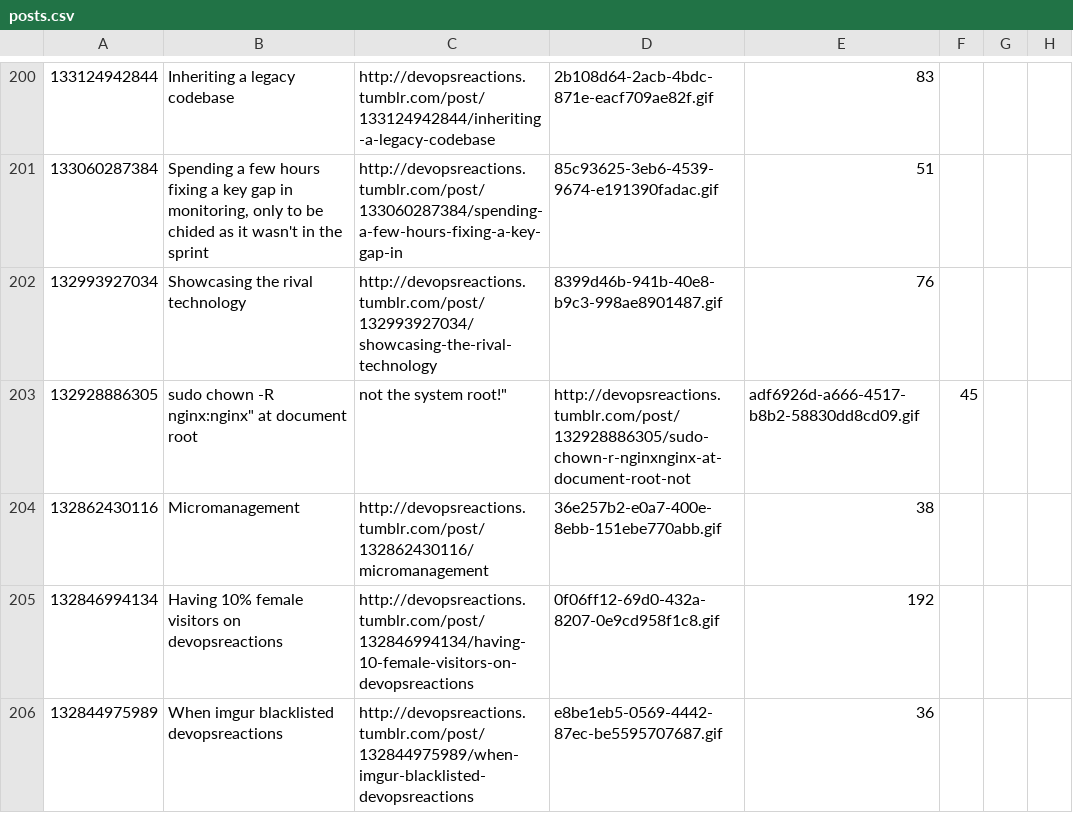
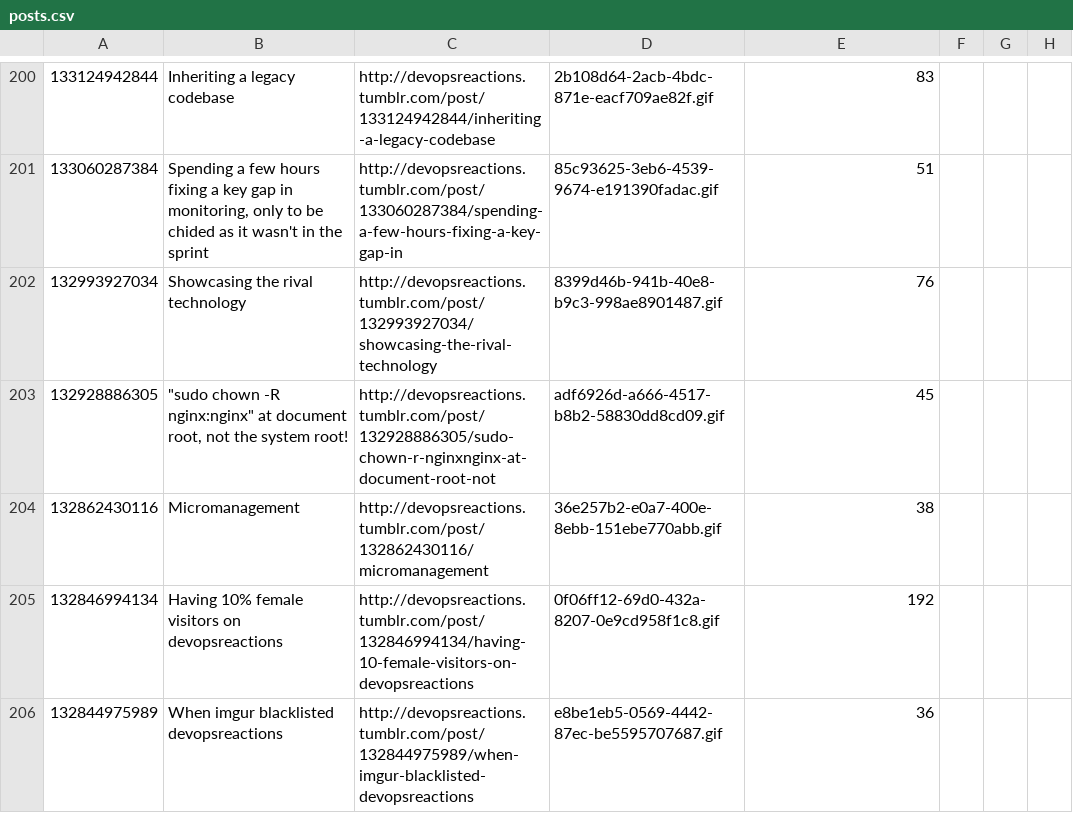
Before and after one commit to albertyw/reaction-pics, a CSV file: model/data/posts.csv, drawn as a sheet; only a part is shown, gaps mark what is left out; the diff covers the shown part only.

Commit message:
Fix CSV quoting for post titles containing double quotes

```diff
--- a/model/data/posts.csv
+++ b/model/data/posts.csv
@@ -202,3 +202,3 @@
 132993927034,Showcasing the rival technology,http://devopsreactions.tumblr.com/post/132993927034/showcasing-the-rival-technology,8399d46b-941b-40e8-b9c3-998ae8901487.gif,76
-132928886305,""sudo chown -R nginx:nginx" at document root, not the system root!",http://devopsreactions.tumblr.com/post/132928886305/sudo-chown-r-nginxnginx-at-document-root-not,adf6926d-a666-4517-b8b2-58830dd8cd09.gif,45
+132928886305,"""sudo chown -R nginx:nginx"" at document root, not the system root!",http://devopsreactions.tumblr.com/post/132928886305/sudo-chown-r-nginxnginx-at-document-root-not,adf6926d-a666-4517-b8b2-58830dd8cd09.gif,45
 132862430116,Micromanagement,http://devopsreactions.tumblr.com/post/132862430116/micromanagement,36e257b2-e0a7-400e-8ebb-151ebe770abb.gif,38
```
Also changed, not shown: 14 edited cells elsewhere in this file.
